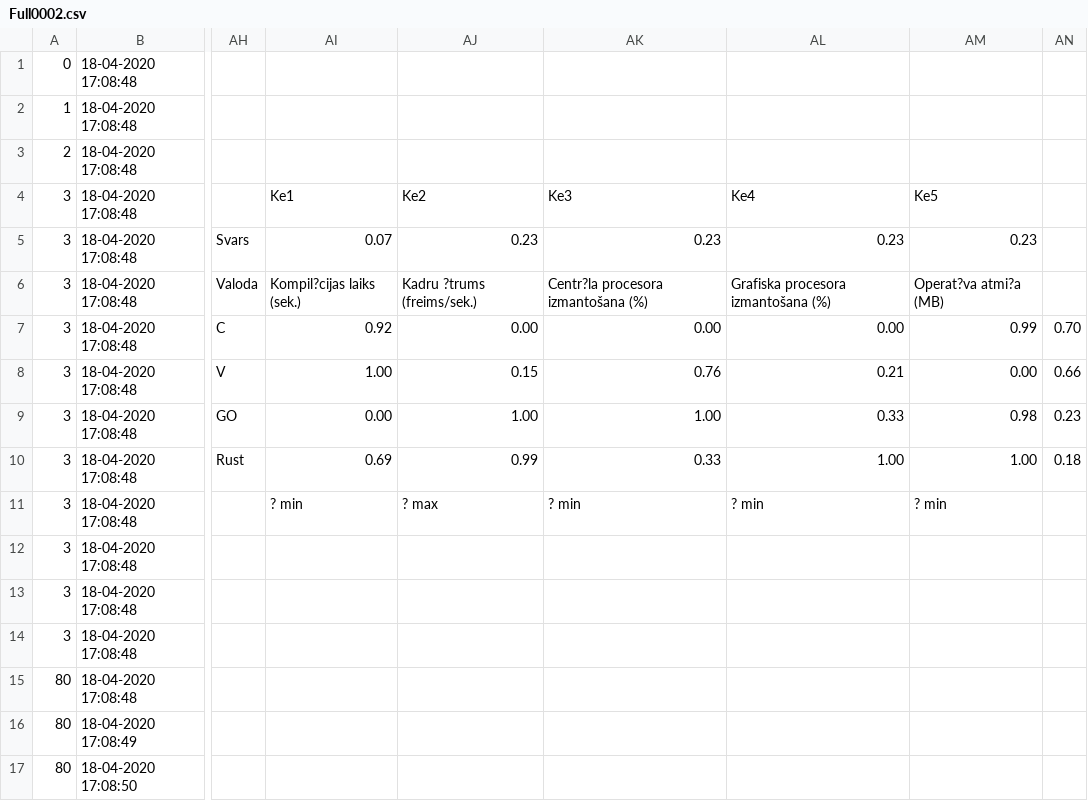
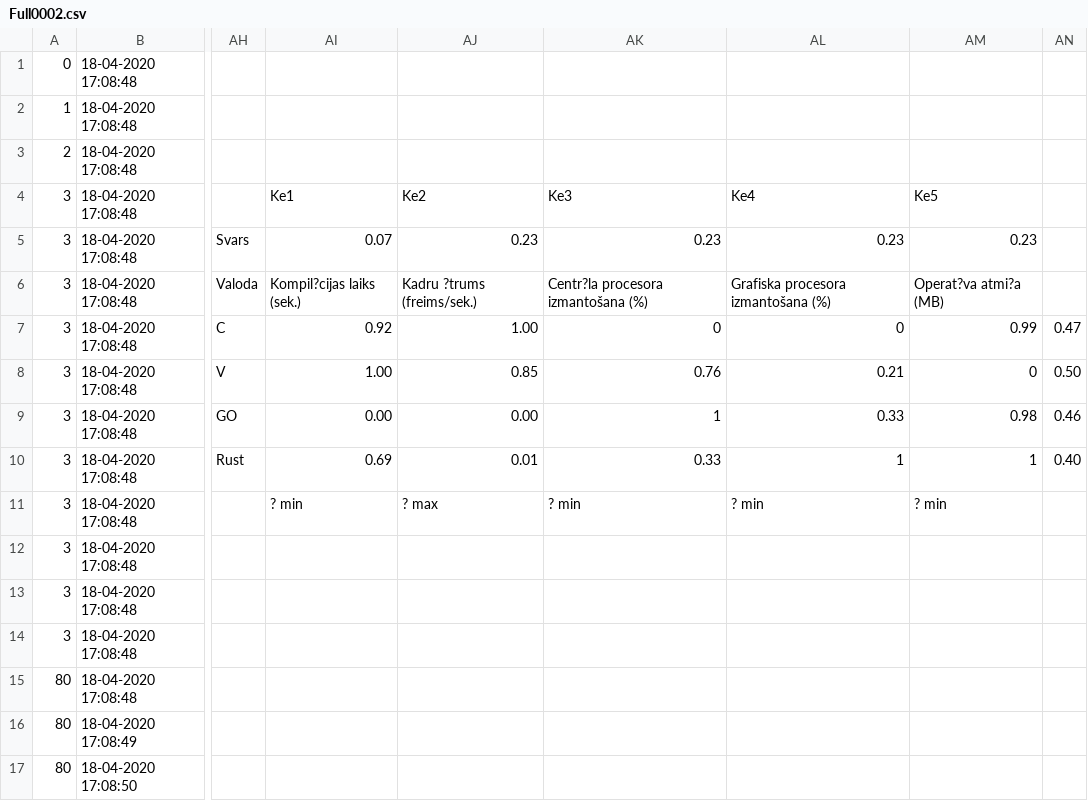
Before and after one commit to shyrik13/Bakalura-Darbs, a CSV file: programs/datnes sanemshana/Full0002.csv, drawn as a sheet; only a part is shown, gaps mark what is left out; the diff names each change by its address in the sheet, - before the commit and + after, or states it on an @@ line.

Commit message:
third computer calculated data

```diff
--- a/programs/datnes sanemshana/Full0002.csv
+++ b/programs/datnes sanemshana/Full0002.csv
-AJ7: 0.00
+AJ7: 1.00
-AK7: 0.00
+AK7: 0
-AL7: 0.00
+AL7: 0
-AN7: 0.70
+AN7: 0.47
-AJ8: 0.15
+AJ8: 0.85
-AM8: 0.00
+AM8: 0
-AN8: 0.66
+AN8: 0.50
-AJ9: 1.00
+AJ9: 0.00
-AK9: 1.00
+AK9: 1
-AN9: 0.23
+AN9: 0.46
-AJ10: 0.99
+AJ10: 0.01
-AL10: 1.00
+AL10: 1
-AM10: 1.00
+AM10: 1
-AN10: 0.18
+AN10: 0.40
```
Also changed, not shown: 19 other files.
